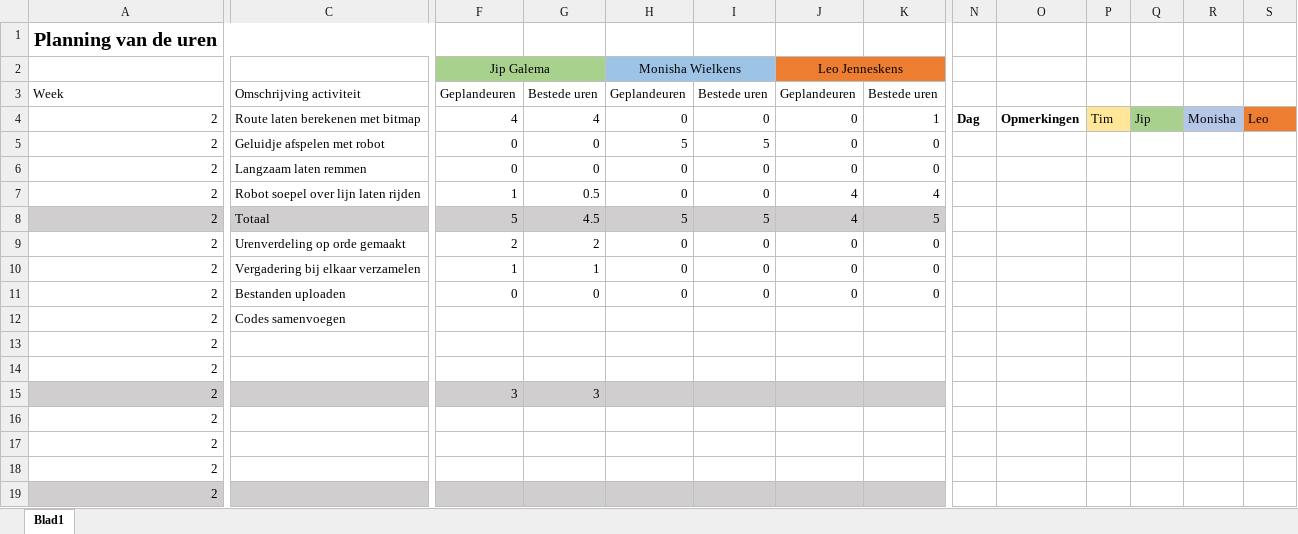
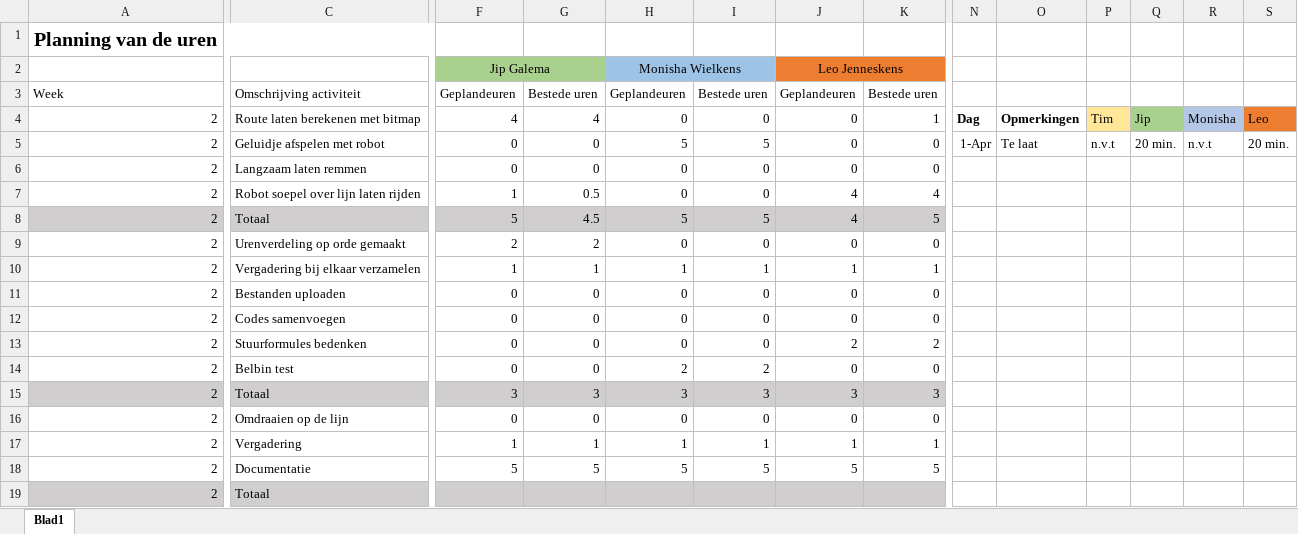
Before and after one commit to timijntema/Group-project, an Excel workbook: Planning_Urenverdeling/Urenverdeling Week2.xlsx, sheet Blad1, drawn as a sheet; only a part is shown, gaps mark what is left out; values as stored, in another font and other column widths than the file's, no borders; removed rows and columns are numbered as before the commit, all else as after; rows hold the shown columns only; the diff covers the shown part only; the diff names each change by its address in the sheet, - before the commit and + after, or states it on an @@ line.

Commit message:
Urenverdeling week2 updated

```diff
--- a/Planning_Urenverdeling/Urenverdeling Week2.xlsx (sheet Blad1)
+++ b/Planning_Urenverdeling/Urenverdeling Week2.xlsx (sheet Blad1)
-N5: (empty)
+N5: 1-Apr
-O5: (empty)
+O5: Te laat
-P5: (empty)
+P5: n.v.t
-Q5: (empty)
+Q5: 20 min.
-R5: (empty)
+R5: n.v.t
-S5: (empty)
+S5: 20 min.
-H10: 0
+H10: 1
-I10: 0
+I10: 1
-J10: 0
+J10: 1
-K10: 0
+K10: 1
-F12: (empty)
+F12: 0
-G12: (empty)
+G12: 0
-H12: (empty)
+H12: 0
-I12: (empty)
+I12: 0
-J12: (empty)
+J12: 0
-K12: (empty)
+K12: 0
-row 13: 2
-row 14: 2
+row 13: 2 | Stuurformules bedenken | 0 | 0 | 0 | 0 | 2 | 2
+row 14: 2 | Belbin test | 0 | 0 | 2 | 2 | 0 | 0
-C15: (empty)
+C15: Totaal
-H15: (empty)
+H15: 3
-I15: (empty)
+I15: 3
-J15: (empty)
+J15: 3
-K15: (empty)
+K15: 3
-row 16: 2
-row 17: 2
-row 18: 2
+row 16: 2 | Omdraaien op de lijn | 0 | 0 | 0 | 0 | 0 | 0
+row 17: 2 | Vergadering | 1 | 1 | 1 | 1 | 1 | 1
+row 18: 2 | Documentatie | 5 | 5 | 5 | 5 | 5 | 5
-C19: (empty)
+C19: Totaal
```
Also changed, not shown: 3 added rows and 3 removed rows elsewhere in this sheet.
